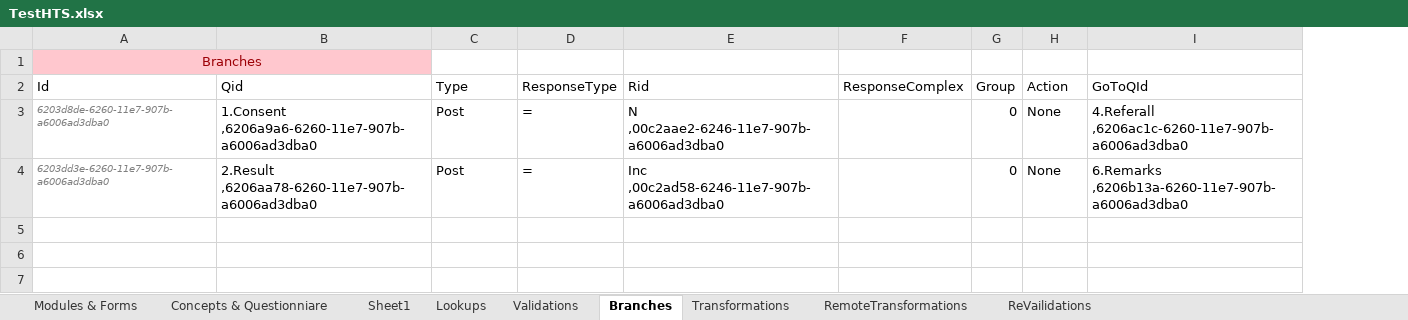
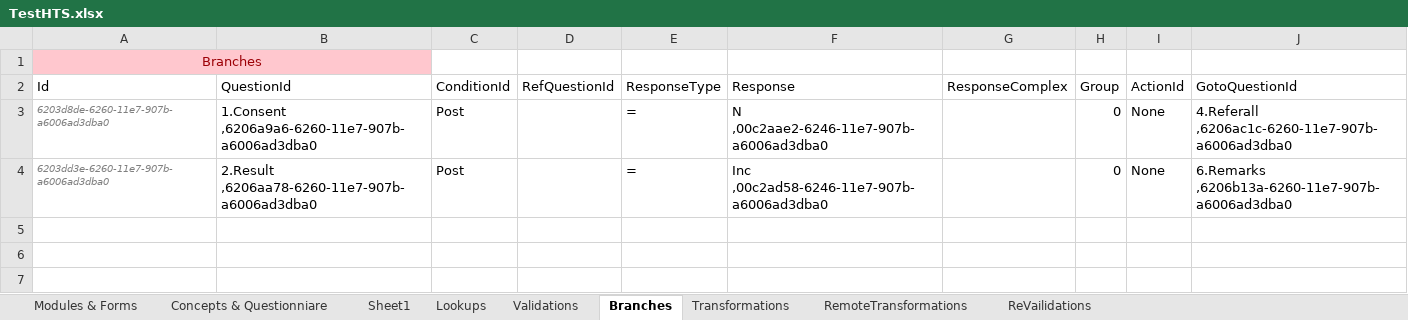
Before and after one commit to palladiumkenya/afyamobile, an Excel workbook: Template/TestHTS.xlsx, sheet Branches, drawn as a sheet; only a part is shown; values as stored, in another font and other column widths than the file's, no borders; table styles not drawn; addresses are those after the commit; the diff names each change by its address in the sheet, - before the commit and + after, or states it on an @@ line.

```diff
--- a/Template/TestHTS.xlsx (sheet Branches)
+++ b/Template/TestHTS.xlsx (sheet Branches)
+column D (RefQuestionId), empty
-B2: Qid
+B2: QuestionId
-C2: Type
+C2: ConditionId
-F2: Rid
+F2: Response
-I2: Action
+I2: ActionId
-J2: GoToQId
+J2: GotoQuestionId
```
Also changed, not shown: 21 other files.
